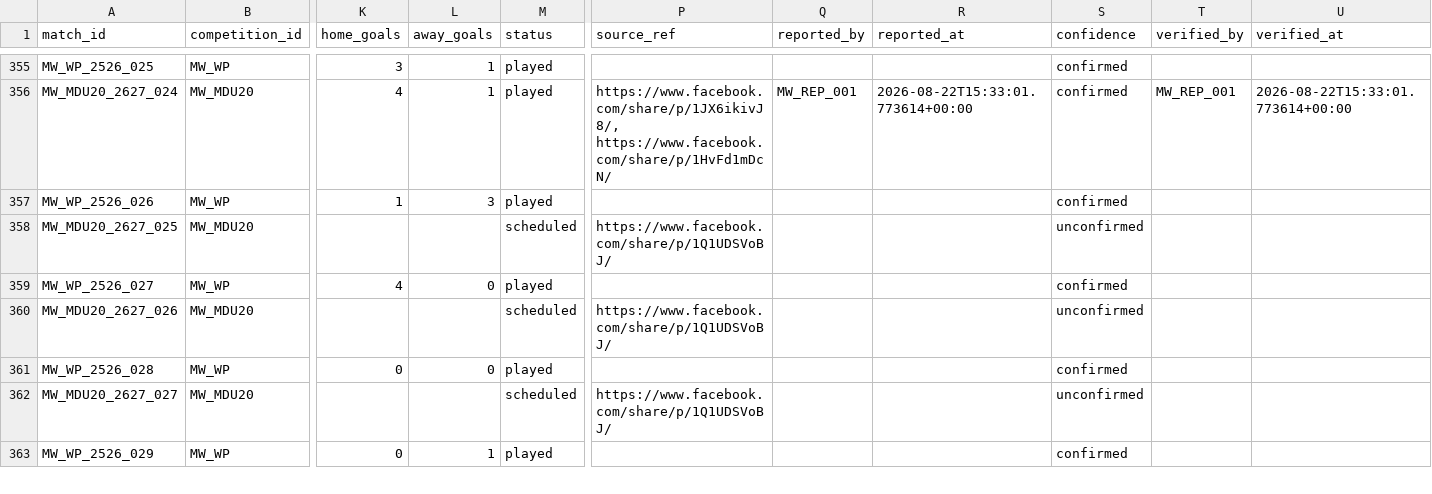
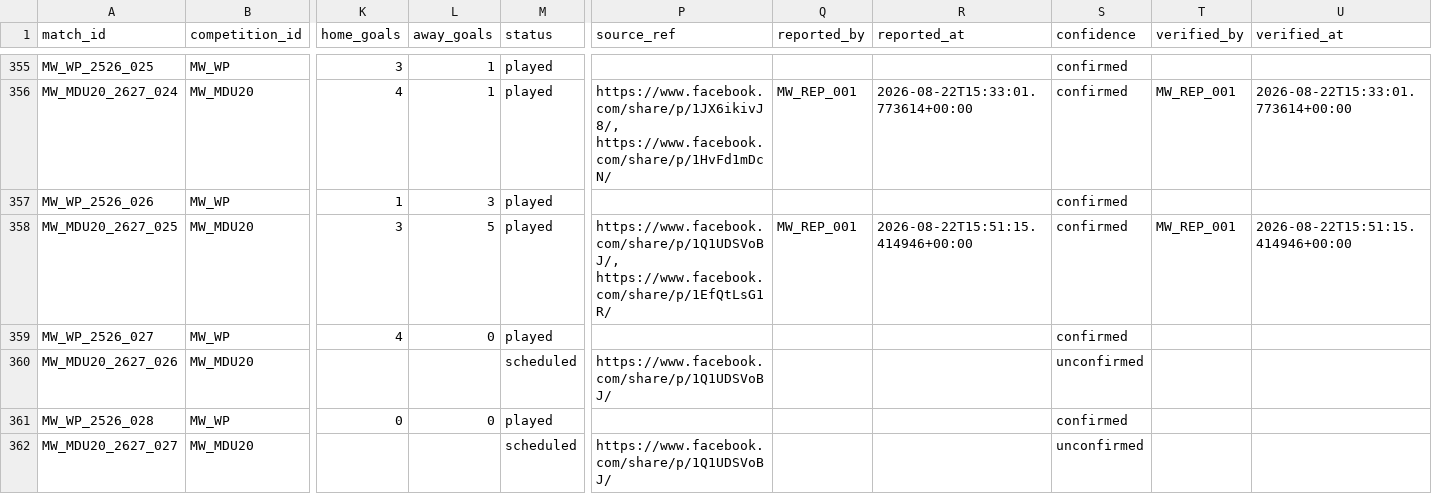
Before and after one commit to theboban5/fb-mw, a CSV file: data/canonical/matches.csv, drawn as a sheet; only a part is shown, gaps mark what is left out; the shorter side is filled out with more unchanged rows; the diff names each change by its address in the sheet, - before the commit and + after, or states it on an @@ line.

```diff
--- a/data/canonical/matches.csv
+++ b/data/canonical/matches.csv
-K358 (home_goals): (empty)
+K358 (home_goals): 3
-L358 (away_goals): (empty)
+L358 (away_goals): 5
-M358 (status): scheduled
+M358 (status): played
-P358 (source_ref): https://www.facebook.com/share/p/1Q1UDSVoBJ/
+P358 (source_ref): https://www.facebook.com/share/p/1Q1UDSVoBJ/, https://www.facebook.com/share/p/1EfQtLsG1R/
-Q358 (reported_by): (empty)
+Q358 (reported_by): MW_REP_001
-R358 (reported_at): (empty)
+R358 (reported_at): 2026-08-22T15:51:15.414946+00:00
-S358 (confidence): unconfirmed
+S358 (confidence): confirmed
-T358 (verified_by): (empty)
+T358 (verified_by): MW_REP_001
-U358 (verified_at): (empty)
+U358 (verified_at): 2026-08-22T15:51:15.414946+00:00
```
Also changed, not shown: data/canonical/goals.csv, data/canonical/players.csv.
